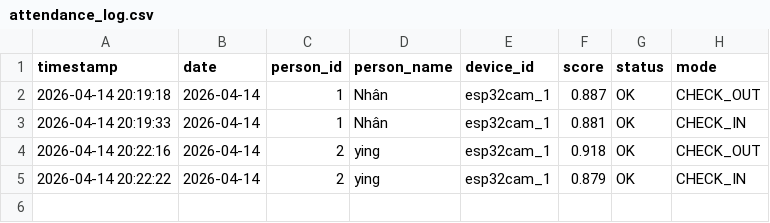
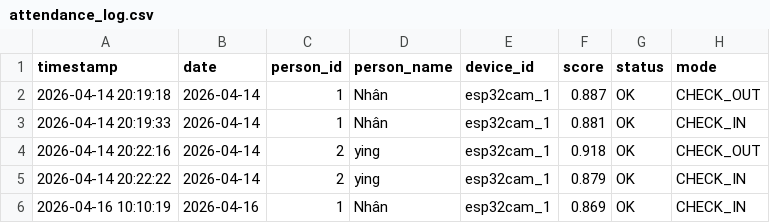
Before and after one commit to ZINNODNTU/IOT_ESP32_CAM, a CSV file: python_backend/attendance_log.csv, drawn as a sheet; the diff names each change by its address in the sheet, - before the commit and + after, or states it on an @@ line.

```diff
--- a/python_backend/attendance_log.csv
+++ b/python_backend/attendance_log.csv
+row 6: 2026-04-16 10:10:19 | 2026-04-16 | 1 | Nhân | esp32cam_1 | 0.869 | OK | CHECK_IN
```
Also changed, not shown: 6 other files.
